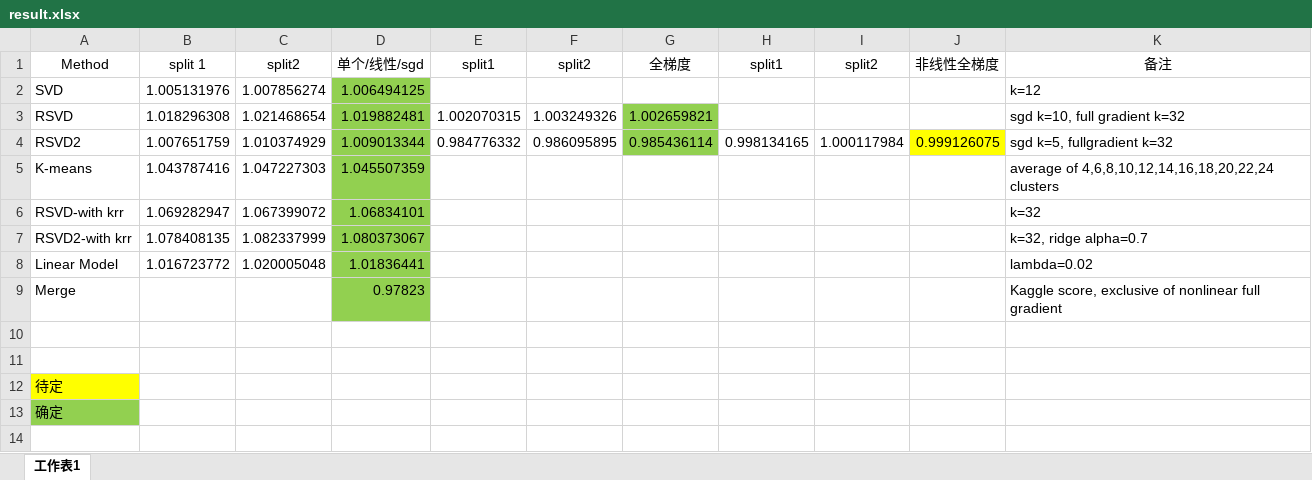
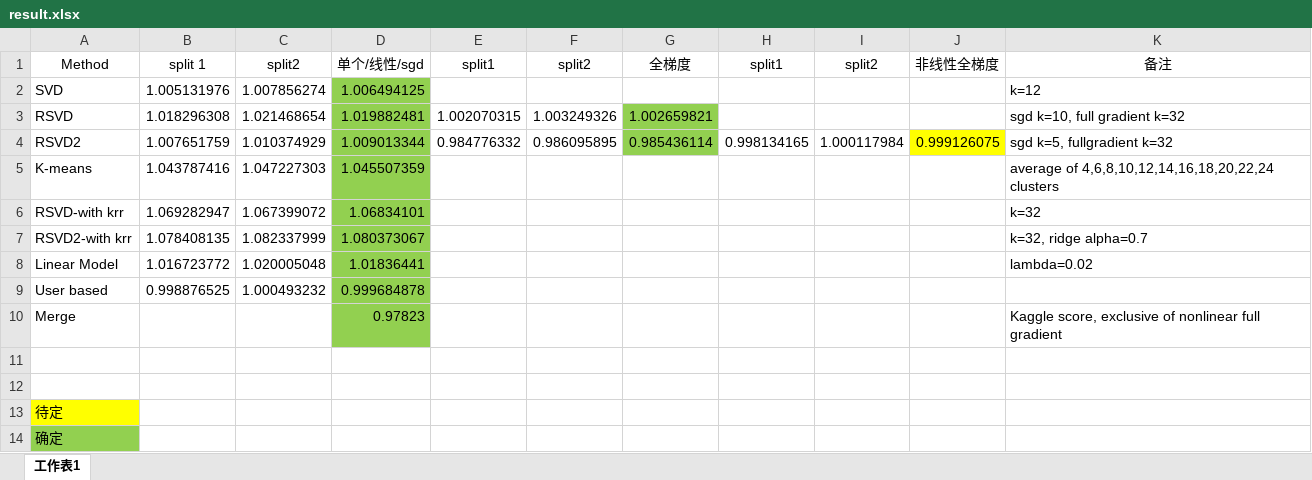
Before and after one commit to mingo-x/ETH_2017S_CIL_Collaborative_Filtering, an Excel workbook: result.xlsx, sheet 工作表1, drawn as a sheet; values as stored, in another font and other column widths than the file's, no borders; the diff names each change by its address in the sheet, - before the commit and + after, or states it on an @@ line.

```diff
--- a/result.xlsx (sheet 工作表1)
+++ b/result.xlsx (sheet 工作表1)
+row 9: User based | 0.998876525 | 1.000493232 | 0.999684878
```
Also changed, not shown: 10 other files.
